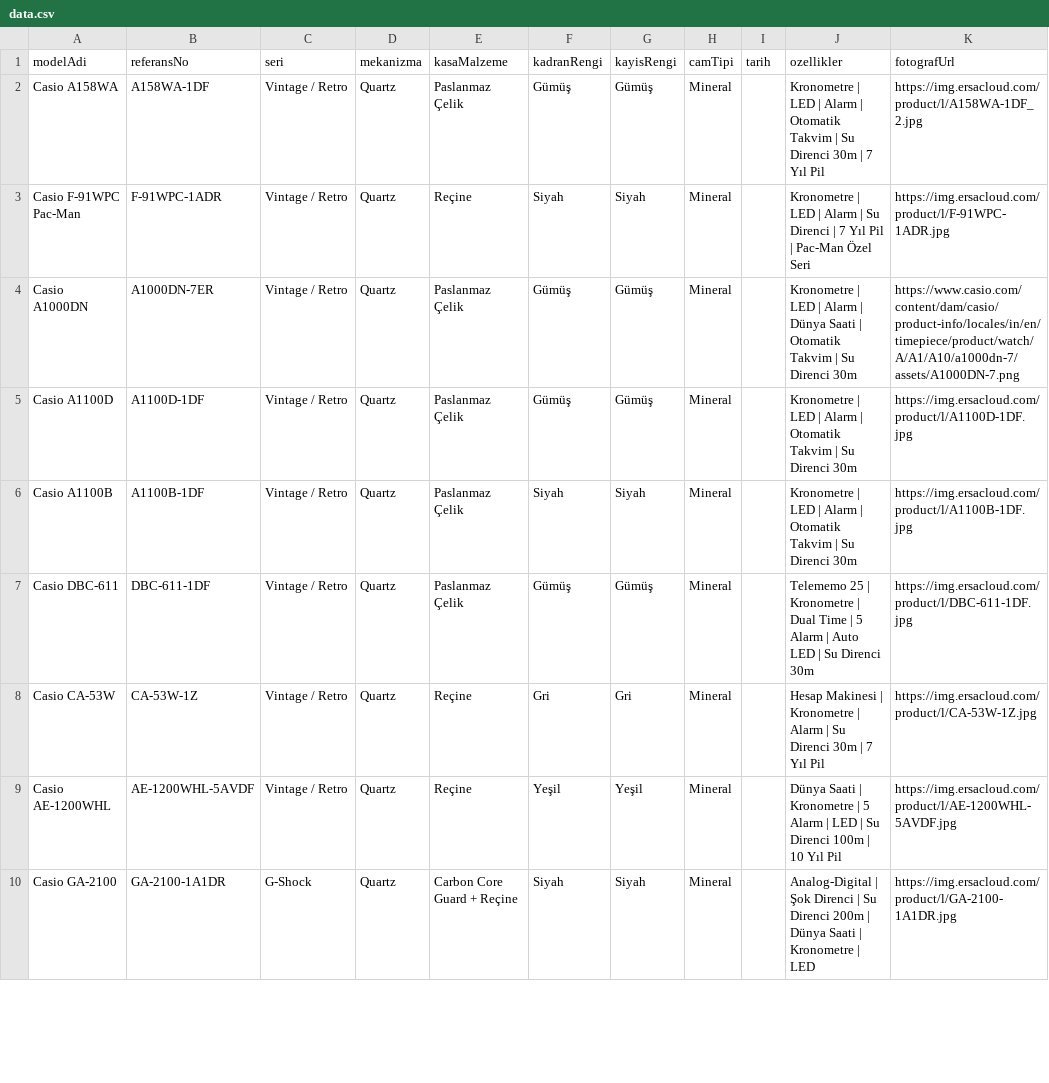
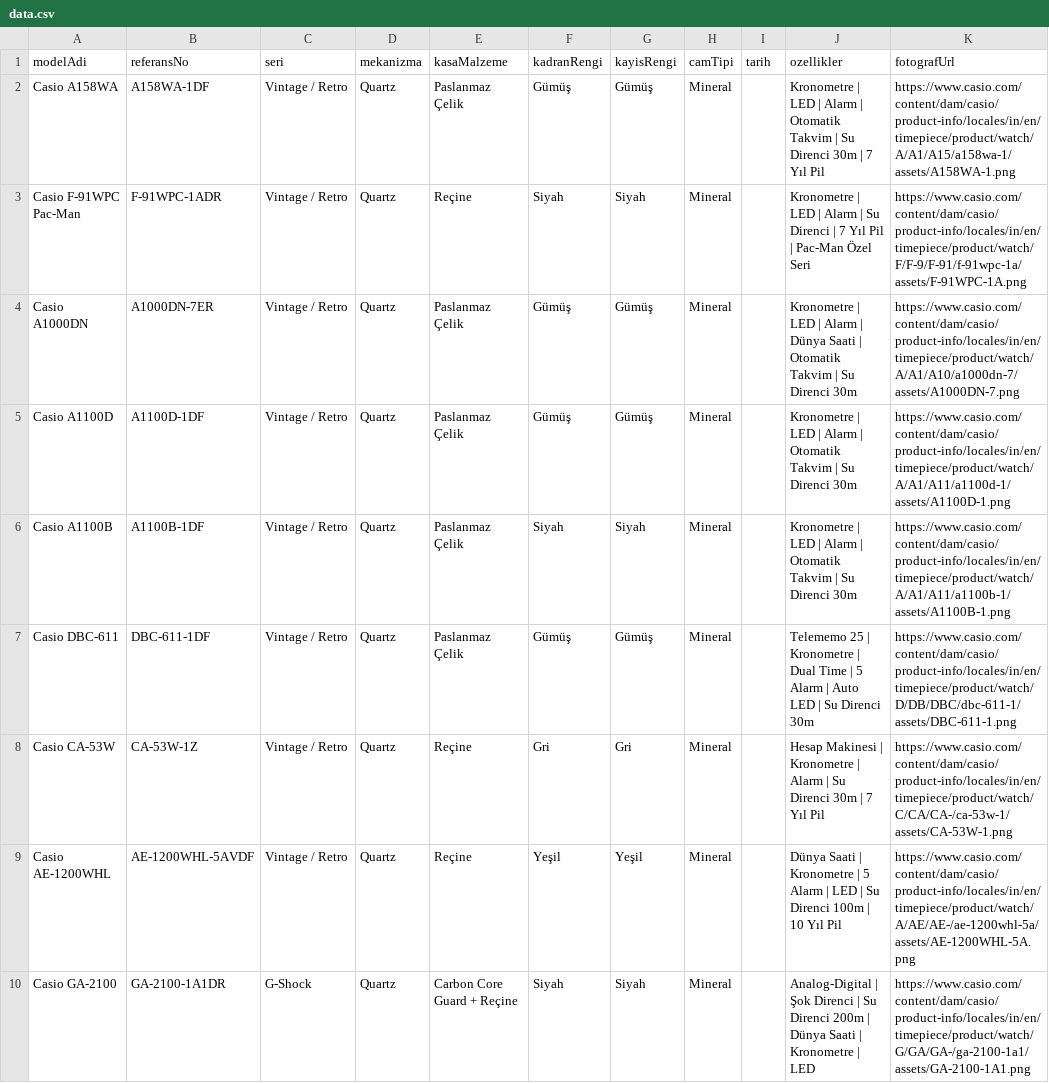
Before and after one commit to barisari/casio-collection, a CSV file: data.csv, drawn as a sheet; only a part is shown; the diff covers the shown part only.

Commit message:
Update image URLs for several Casio watchesUpdatred images

```diff
--- a/data.csv
+++ b/data.csv
@@ -1,10 +1,10 @@
 modelAdi,referansNo,seri,mekanizma,kasaMalzeme,kadranRengi,kayisRengi,camTipi,tarih,ozellikler,fotografUrl
-Casio A158WA,A158WA-1DF,Vintage / Retro,Quartz,Paslanmaz Çelik,Gümüş,Gümüş,Mineral,,Kronometre | LED | Alarm | Otomatik Takvim | Su Direnci 30m | 7 Yıl Pil,https://img.ersacloud.com/product/l/A158WA-1DF_2.jpg
-Casio F-91WPC Pac-Man,F-91WPC-1ADR,Vintage / Retro,Quartz,Reçine,Siyah,Siyah,Mineral,,Kronometre | LED | Alarm | Su Direnci | 7 Yıl Pil | Pac-Man Özel Seri,https://img.ersacloud.com/product/l/F-91WPC-1ADR.jpg
+Casio A158WA,A158WA-1DF,Vintage / Retro,Quartz,Paslanmaz Çelik,Gümüş,Gümüş,Mineral,,Kronometre | LED | Alarm | Otomatik Takvim | Su Direnci 30m | 7 Yıl Pil,https://www.casio.com/content/dam/casio/product-info/locales/in/en/timepiece/product/watch/A/A1/A15/a158wa-1/assets/A158WA-1.png
+Casio F-91WPC Pac-Man,F-91WPC-1ADR,Vintage / Retro,Quartz,Reçine,Siyah,Siyah,Mineral,,Kronometre | LED | Alarm | Su Direnci | 7 Yıl Pil | Pac-Man Özel Seri,https://www.casio.com/content/dam/casio/product-info/locales/in/en/timepiece/product/watch/F/F-9/F-91/f-91wpc-1a/assets/F-91WPC-1A.png
 Casio A1000DN,A1000DN-7ER,Vintage / Retro,Quartz,Paslanmaz Çelik,Gümüş,Gümüş,Mineral,,Kronometre | LED | Alarm | Dünya Saati | Otomatik Takvim | Su Direnci 30m,https://www.casio.com/content/dam/casio/product-info/locales/in/en/timepiece/product/watch/A/A1/A10/a1000dn-7/assets/A1000DN-7.png
-Casio A1100D,A1100D-1DF,Vintage / Retro,Quartz,Paslanmaz Çelik,Gümüş,Gümüş,Mineral,,Kronometre | LED | Alarm | Otomatik Takvim | Su Direnci 30m,https://img.ersacloud.com/product/l/A1100D-1DF.jpg
-Casio A1100B,A1100B-1DF,Vintage / Retro,Quartz,Paslanmaz Çelik,Siyah,Siyah,Mineral,,Kronometre | LED | Alarm | Otomatik Takvim | Su Direnci 30m,https://img.ersacloud.com/product/l/A1100B-1DF.jpg
-Casio DBC-611,DBC-611-1DF,Vintage / Retro,Quartz,Paslanmaz Çelik,Gümüş,Gümüş,Mineral,,Telememo 25 | Kronometre | Dual Time | 5 Alarm | Auto LED | Su Direnci 30m,https://img.ersacloud.com/product/l/DBC-611-1DF.jpg
-Casio CA-53W,CA-53W-1Z,Vintage / Retro,Quartz,Reçine,Gri,Gri,Mineral,,Hesap Makinesi | Kronometre | Alarm | Su Direnci 30m | 7 Yıl Pil,https://img.ersacloud.com/product/l/CA-53W-1Z.jpg
-Casio AE-1200WHL,AE-1200WHL-5AVDF,Vintage / Retro,Quartz,Reçine,Yeşil,Yeşil,Mineral,,Dünya Saati | Kronometre | 5 Alarm | LED | Su Direnci 100m | 10 Yıl Pil,https://img.ersacloud.com/product/l/AE-1200WHL-5AVDF.jpg
-Casio GA-2100,GA-2100-1A1DR,G-Shock,Quartz,Carbon Core Guard + Reçine,Siyah,Siyah,Mineral,,Analog-Digital | Şok Direnci | Su Direnci 200m | Dünya Saati | Kronometre | LED,https://img.ersacloud.com/product/l/GA-2100-1A1DR.jpg
+Casio A1100D,A1100D-1DF,Vintage / Retro,Quartz,Paslanmaz Çelik,Gümüş,Gümüş,Mineral,,Kronometre | LED | Alarm | Otomatik Takvim | Su Direnci 30m,https://www.casio.com/content/dam/casio/product-info/locales/in/en/timepiece/product/watch/A/A1/A11/a1100d-1/assets/A1100D-1.png
+Casio A1100B,A1100B-1DF,Vintage / Retro,Quartz,Paslanmaz Çelik,Siyah,Siyah,Mineral,,Kronometre | LED | Alarm | Otomatik Takvim | Su Direnci 30m,https://www.casio.com/content/dam/casio/product-info/locales/in/en/timepiece/product/watch/A/A1/A11/a1100b-1/assets/A1100B-1.png
+Casio DBC-611,DBC-611-1DF,Vintage / Retro,Quartz,Paslanmaz Çelik,Gümüş,Gümüş,Mineral,,Telememo 25 | Kronometre | Dual Time | 5 Alarm | Auto LED | Su Direnci 30m,https://www.casio.com/content/dam/casio/product-info/locales/in/en/timepiece/product/watch/D/DB/DBC/dbc-611-1/assets/DBC-611-1.png
+Casio CA-53W,CA-53W-1Z,Vintage / Retro,Quartz,Reçine,Gri,Gri,Mineral,,Hesap Makinesi | Kronometre | Alarm | Su Direnci 30m | 7 Yıl Pil,https://www.casio.com/content/dam/casio/product-info/locales/in/en/timepiece/product/watch/C/CA/CA-/ca-53w-1/assets/CA-53W-1.png
+Casio AE-1200WHL,AE-1200WHL-5AVDF,Vintage / Retro,Quartz,Reçine,Yeşil,Yeşil,Mineral,,Dünya Saati | Kronometre | 5 Alarm | LED | Su Direnci 100m | 10 Yıl Pil,https://www.casio.com/content/dam/casio/product-info/locales/in/en/timepiece/product/watch/A/AE/AE-/ae-1200whl-5a/assets/AE-1200WHL-5A.png
+Casio GA-2100,GA-2100-1A1DR,G-Shock,Quartz,Carbon Core Guard + Reçine,Siyah,Siyah,Mineral,,Analog-Digital | Şok Direnci | Su Direnci 200m | Dünya Saati | Kronometre | LED,https://www.casio.com/content/dam/casio/product-info/locales/in/en/timepiece/product/watch/G/GA/GA-/ga-2100-1a1/assets/GA-2100-1A1.png
```
Also changed, not shown: 9 edited cells elsewhere in this file.
